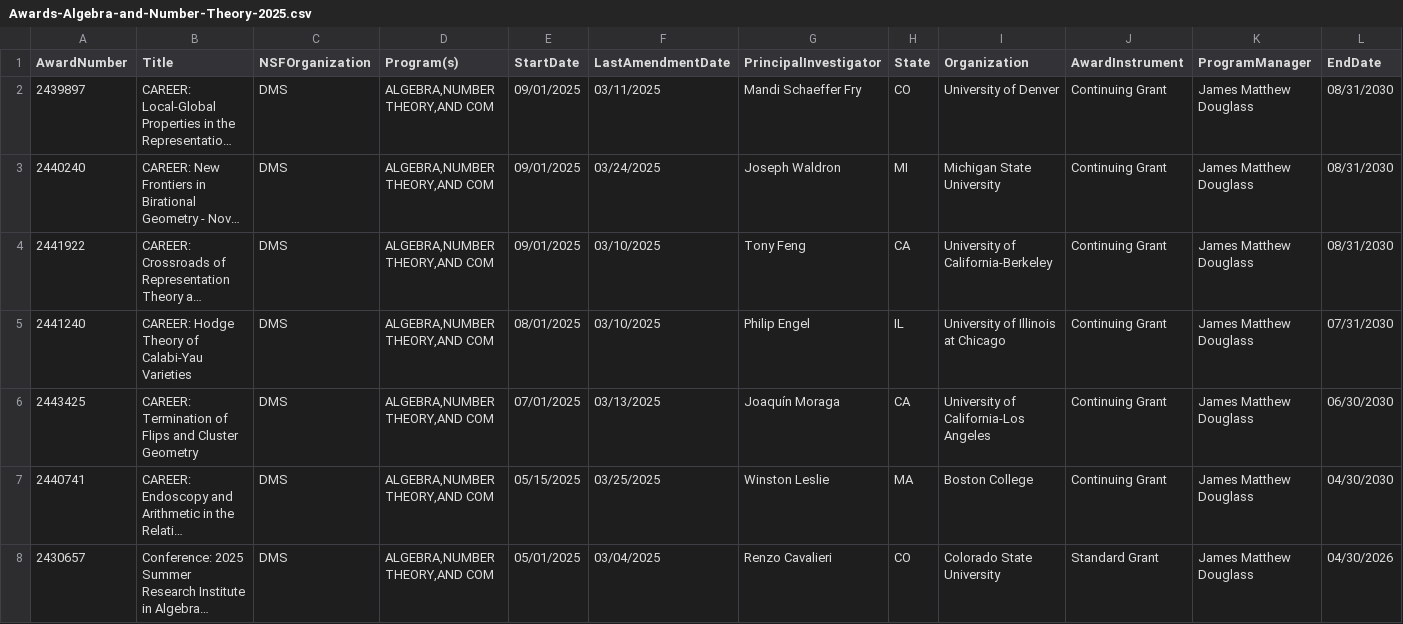
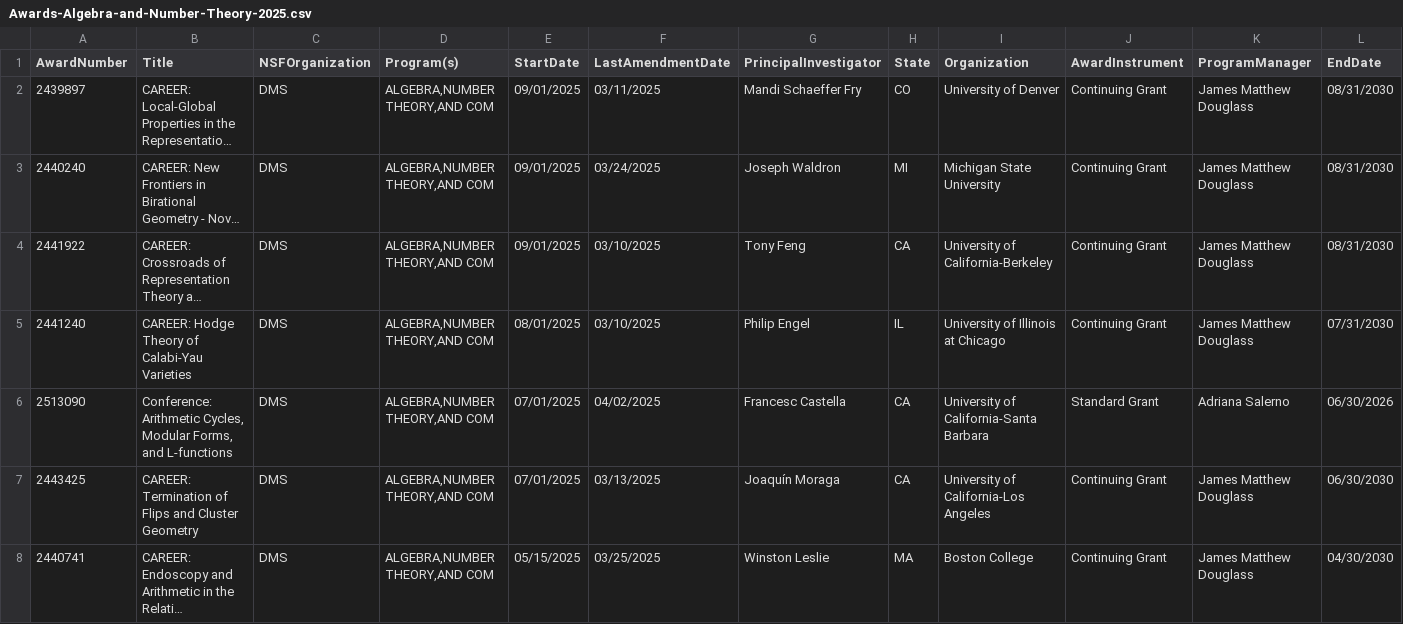
Before and after one commit to lowrank/NSF-DMS-awards, a CSV file: Algebra-and-Number-Theory/Awards-Algebra-and-Number-Theory-2025.csv, drawn as a sheet; only a part is shown; the shorter side is filled out with more unchanged rows; long unchanged cells end in …; rows hold the shown columns only; the diff names each change by its address in the sheet, - before the commit and + after, or states it on an @@ line.

```diff
--- a/Algebra-and-Number-Theory/Awards-Algebra-and-Number-Theory-2025.csv
+++ b/Algebra-and-Number-Theory/Awards-Algebra-and-Number-Theory-2025.csv
+row 6: 2513090 | Conference: Arithmetic Cycles, Modular Forms, and L-functions | DMS | ALGEBRA,NUMBER THEORY,AND COM | 07/01/2025 | 04/02/2025 | Francesc Castella | CA | University of California-Santa Barbara | Standard Grant | Adriana Salerno | 06/30/2026
```
Also changed, not shown: Statistics/Awards-Statistics-2025.csv.
